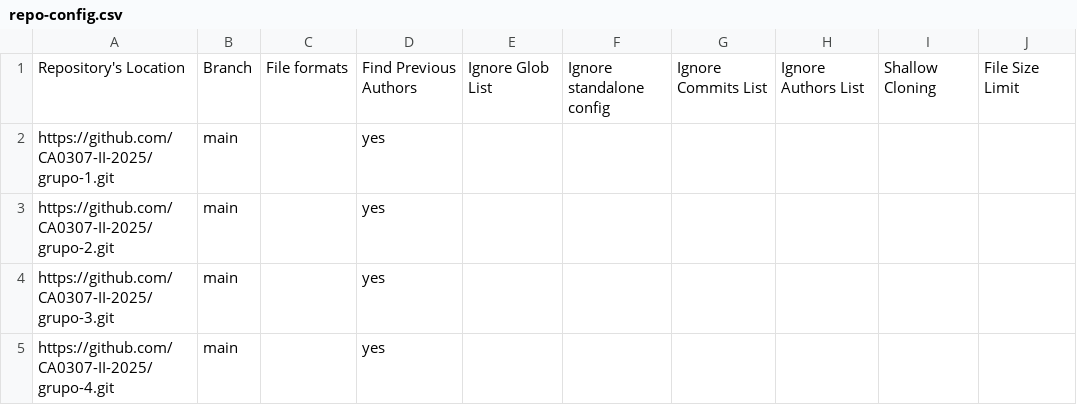
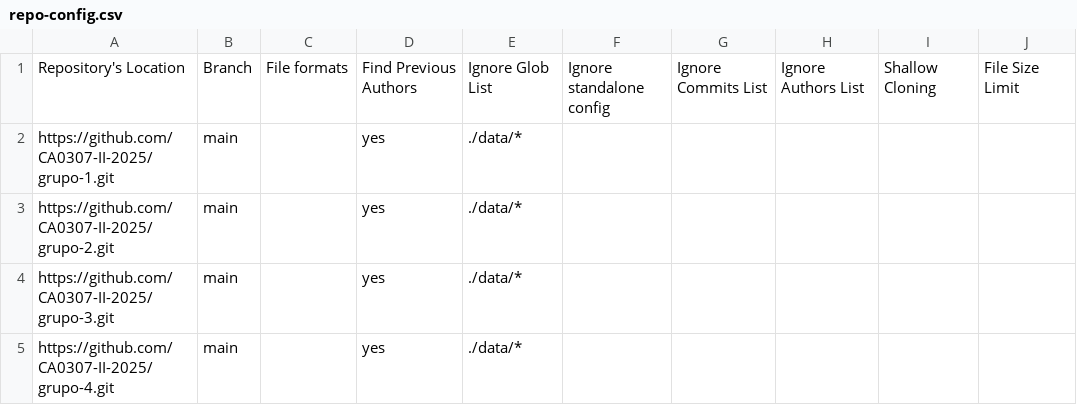
Before and after one commit to CA0307-II-2025/tablero-de-participacion, a CSV file: config/repo-config.csv, drawn as a sheet; only a part is shown; the diff names each change by its address in the sheet, - before the commit and + after, or states it on an @@ line.

Commit message:
Modify Ignore Glob List in repo-config.csv
Updated the Ignore Glob List for all repositories to './data/*'.

```diff
--- a/config/repo-config.csv
+++ b/config/repo-config.csv
-E2:E5: (empty)
+E2:E5: ./data/*
```
